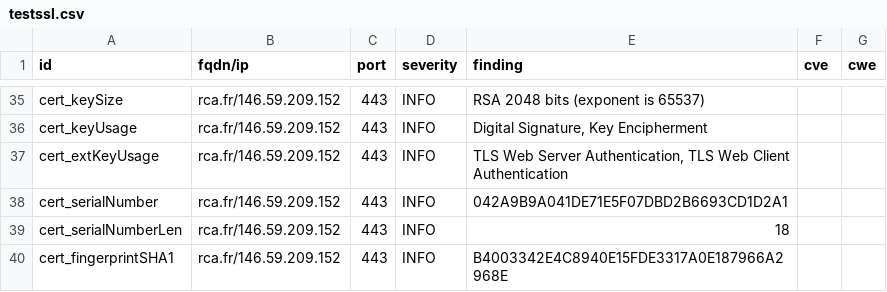
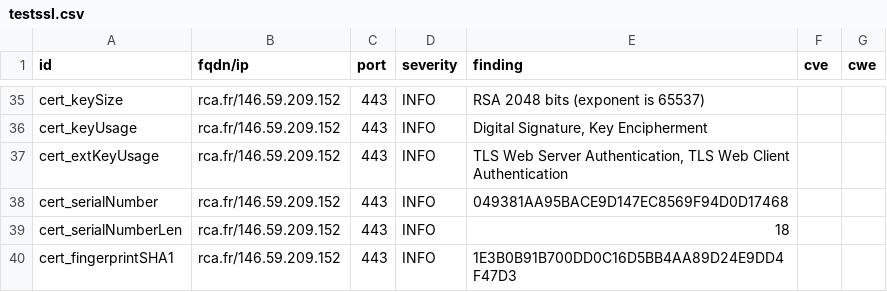
Before and after one commit to arthurzenika/dashlord-rca, a CSV file: results/aHR0cHM6Ly9yY2EuZnI=/testssl.csv, drawn as a sheet; only a part is shown, gaps mark what is left out; the diff covers the shown part only.

```diff
--- a/results/aHR0cHM6Ly9yY2EuZnI=/testssl.csv
+++ b/results/aHR0cHM6Ly9yY2EuZnI=/testssl.csv
@@ -37,4 +37,4 @@
 "cert_extKeyUsage","rca.fr/146.59.209.152","443","INFO","TLS Web Server Authentication, TLS Web Client Authentication","",""
-"cert_serialNumber","rca.fr/146.59.209.152","443","INFO","042A9B9A041DE71E5F07DBD2B6693CD1D2A1","",""
+"cert_serialNumber","rca.fr/146.59.209.152","443","INFO","049381AA95BACE9D147EC8569F94D0D17468","",""
 "cert_serialNumberLen","rca.fr/146.59.209.152","443","INFO","18","",""
-"cert_fingerprintSHA1","rca.fr/146.59.209.152","443","INFO","B4003342E4C8940E15FDE3317A0E187966A2968E","",""
+"cert_fingerprintSHA1","rca.fr/146.59.209.152","443","INFO","1E3B0B91B700DD0C16D5BB4AA89D24E9DD4F47D3","",""
```
Also changed, not shown: 10 edited cells elsewhere in this file, 17 other files.
